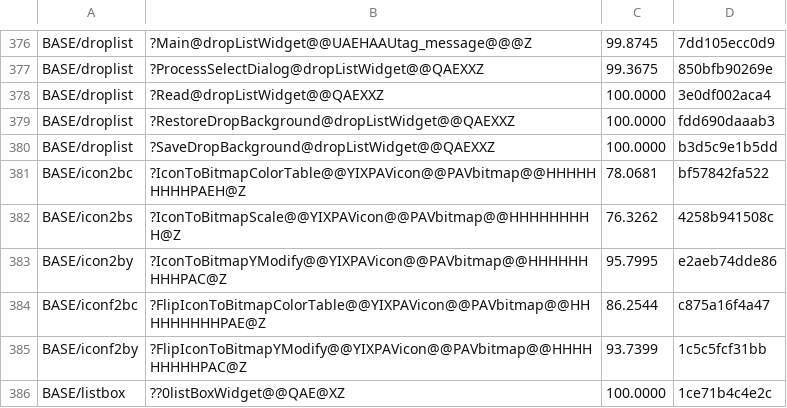
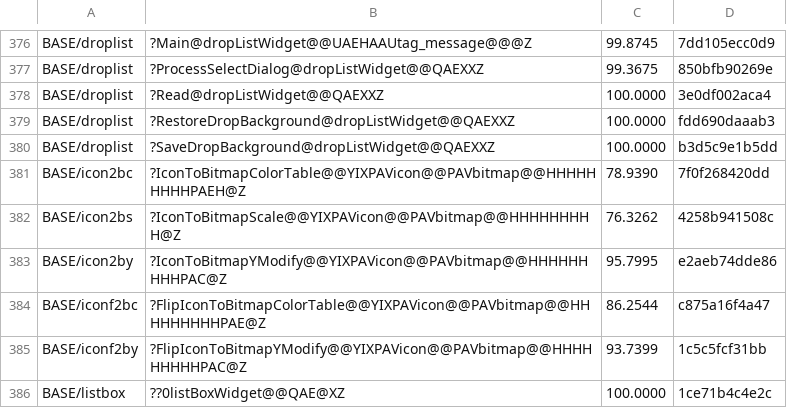
Before and after one commit to sushi-shi/homm2-decomp, a TSV file: config/match_baseline.tsv, drawn as a sheet; only a part is shown, gaps mark what is left out.

Commit message:
match: reconstruct icon2bc decoder state

```diff
--- a/config/match_baseline.tsv
+++ b/config/match_baseline.tsv
@@ -380,3 +380,3 @@ BASE/droplist	?RestoreDropBackground@dropListWidget@@QAEXXZ	100.0000	fdd690daaab
 BASE/droplist	?SaveDropBackground@dropListWidget@@QAEXXZ	100.0000	b3d5c9e1b5dd
-BASE/icon2bc	?IconToBitmapColorTable@@YIXPAVicon@@PAVbitmap@@HHHHHHHHHPAEH@Z	78.0681	bf57842fa522
+BASE/icon2bc	?IconToBitmapColorTable@@YIXPAVicon@@PAVbitmap@@HHHHHHHHHPAEH@Z	78.9390	7f0f268420dd
 BASE/icon2bs	?IconToBitmapScale@@YIXPAVicon@@PAVbitmap@@HHHHHHHHH@Z	76.3262	4258b941508c
```
Also changed, not shown: 2 other files.
